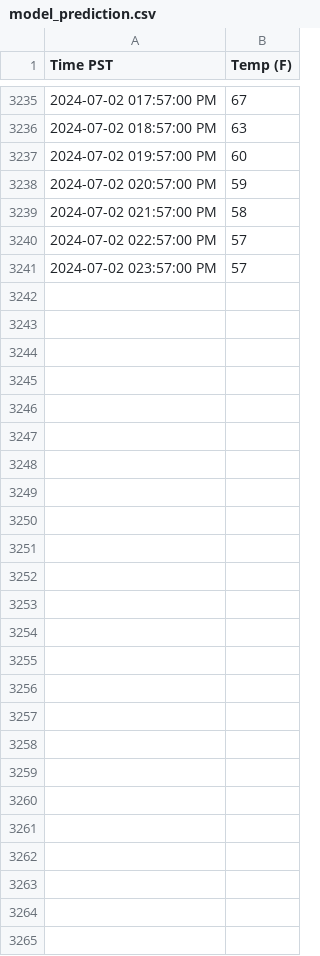
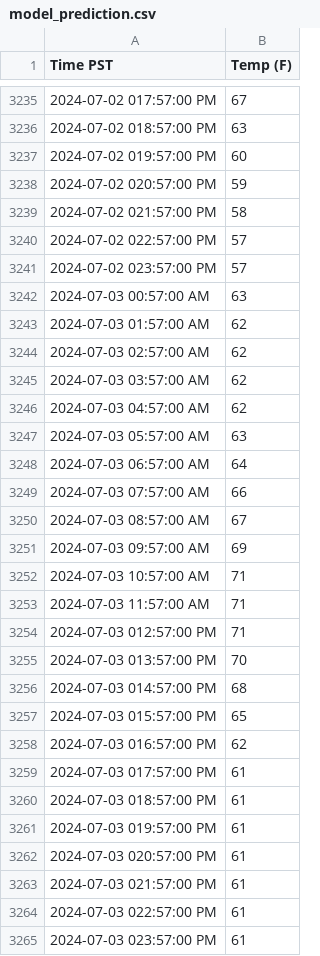
Before and after one commit to TimChen19994/weather-predict, a CSV file: data/model_prediction.csv, drawn as a sheet; only a part is shown, gaps mark what is left out.

```diff
--- a/data/model_prediction.csv
+++ b/data/model_prediction.csv
@@ -3241 +3241,25 @@ Time PST,Temp (F)
 2024-07-02 023:57:00 PM,57
+2024-07-03 00:57:00 AM,63
+2024-07-03 01:57:00 AM,62
+2024-07-03 02:57:00 AM,62
+2024-07-03 03:57:00 AM,62
+2024-07-03 04:57:00 AM,62
+2024-07-03 05:57:00 AM,63
+2024-07-03 06:57:00 AM,64
+2024-07-03 07:57:00 AM,66
+2024-07-03 08:57:00 AM,67
+2024-07-03 09:57:00 AM,69
+2024-07-03 10:57:00 AM,71
+2024-07-03 11:57:00 AM,71
+2024-07-03 012:57:00 PM,71
+2024-07-03 013:57:00 PM,70
+2024-07-03 014:57:00 PM,68
+2024-07-03 015:57:00 PM,65
+2024-07-03 016:57:00 PM,62
+2024-07-03 017:57:00 PM,61
+2024-07-03 018:57:00 PM,61
+2024-07-03 019:57:00 PM,61
+2024-07-03 020:57:00 PM,61
+2024-07-03 021:57:00 PM,61
+2024-07-03 022:57:00 PM,61
+2024-07-03 023:57:00 PM,61
```
